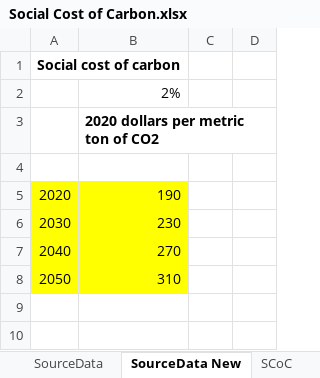
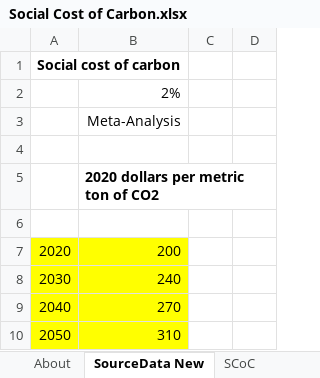
Before and after one commit to EnergyInnovation/eps-us, an Excel workbook: InputData/add-outputs/SCoC/Social Cost of Carbon.xlsx, sheet SourceData New, drawn as a sheet; only a part is shown; the shorter side is filled out with more unchanged rows; values as stored, in another font and other column widths than the file's, no borders; charts and pictures not drawn; addresses are those after the commit; the diff covers the shown part only; the diff names each change by its address in the sheet, - before the commit and + after, or states it on an @@ line.

```diff
--- a/InputData/add-outputs/SCoC/Social Cost of Carbon.xlsx (sheet SourceData New)
+++ b/InputData/add-outputs/SCoC/Social Cost of Carbon.xlsx (sheet SourceData New)
-sheet tab: SourceData
+row 3:  | Meta-Analysis
+row 4: (empty)
-B7: 190
+B7: 200
-B8: 230
+B8: 240
```
Also changed, not shown: 16 added rows, 16 removed rows and 2 edited cells elsewhere in this sheet, sheet SCoC, sheet About, formulas that keep their value, charts or pictures, 1 other file.
